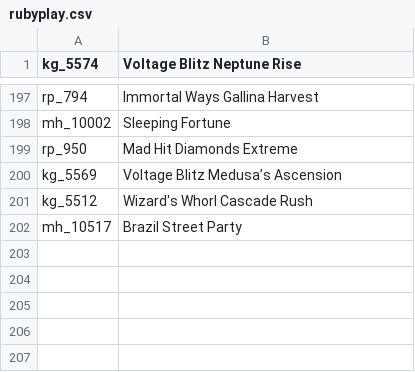
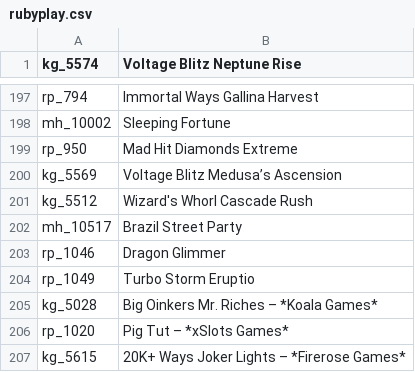
Before and after one commit to tecnodata2015/slots, a CSV file: rubyplay.csv, drawn as a sheet; only a part is shown, gaps mark what is left out; the diff names each change by its address in the sheet, - before the commit and + after, or states it on an @@ line.

```diff
--- a/rubyplay.csv
+++ b/rubyplay.csv
+row 203: rp_1046 | Dragon Glimmer
+row 204: rp_1049 | Turbo Storm Eruptio
+row 205: kg_5028 | Big Oinkers Mr. Riches – *Koala Games*
+row 206: rp_1020 | Pig Tut – *xSlots Games*
+row 207: kg_5615 | 20K+ Ways Joker Lights – *Firerose Games*
```
Also changed, not shown: 5 other files.
